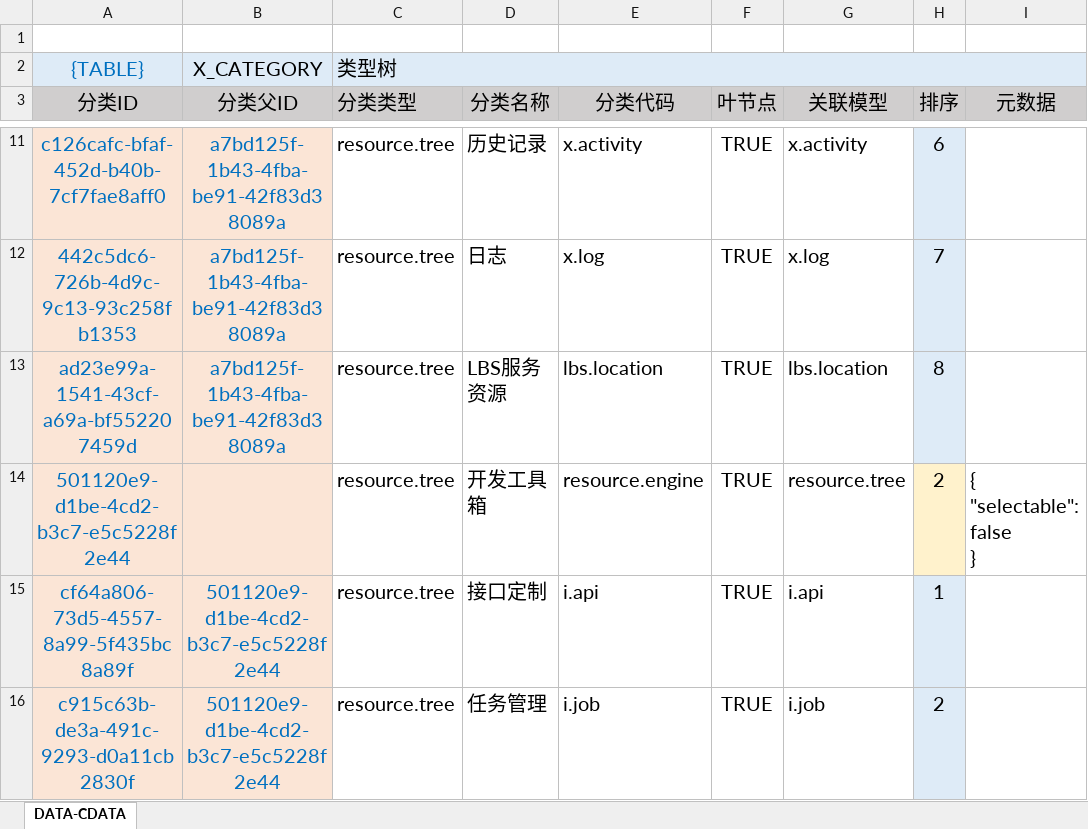
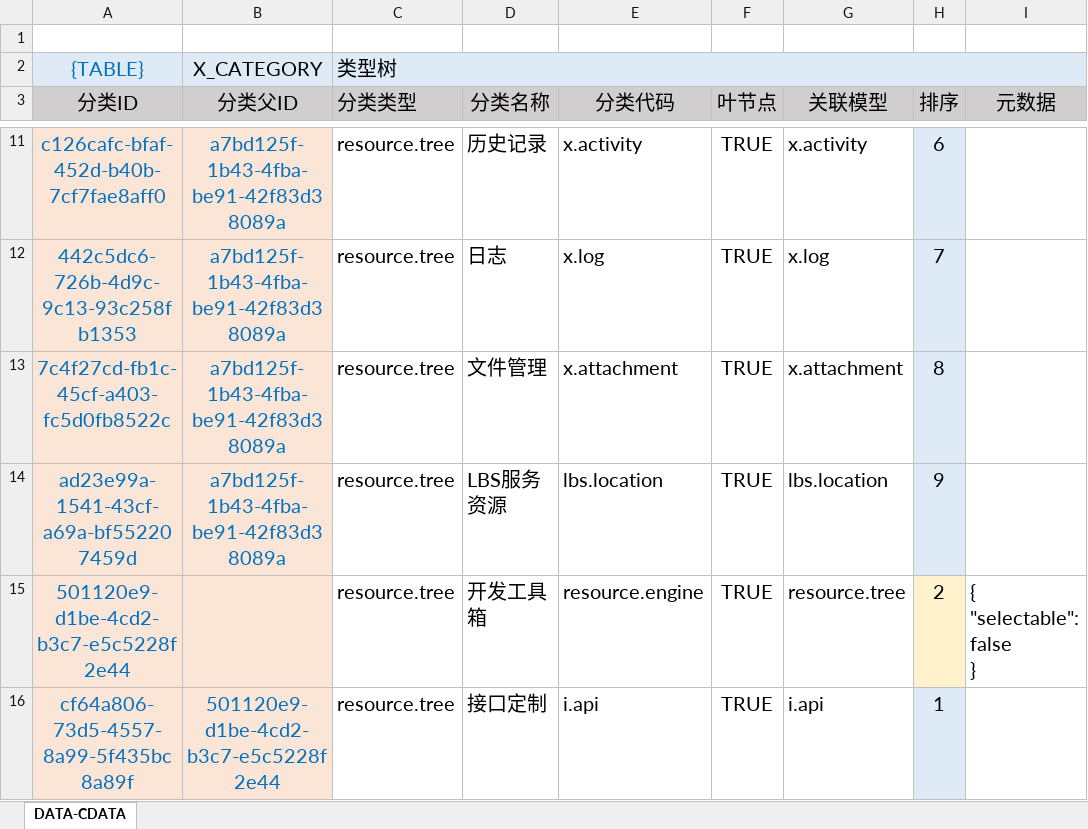
Before and after one commit to silentbalanceyh/vertx-zero, an Excel workbook: vertx-pin/zero-ambient/src/main/resources/plugin/ambient/oob/data/ambient.cat.resource.tree.xlsx, sheet DATA-CDATA, drawn as a sheet; only a part is shown, gaps mark what is left out; the shorter side is filled out with more unchanged rows; values as stored, in another font and other column widths than the file's, no borders; conditional formats not drawn; addresses are those after the commit; the diff names each change by its address in the sheet, - before the commit and + after, or states it on an @@ line.

```diff
--- a/vertx-pin/zero-ambient/src/main/resources/plugin/ambient/oob/data/ambient.cat.resource.tree.xlsx (sheet DATA-CDATA)
+++ b/vertx-pin/zero-ambient/src/main/resources/plugin/ambient/oob/data/ambient.cat.resource.tree.xlsx (sheet DATA-CDATA)
+row 13: 7c4f27cd-fb1c-45cf-a403-fc5d0fb8522c | a7bd125f-1b43-4fba-be91-42f83d38089a | resource.tree | 文件管理 | x.attachment | TRUE | x.attachment | 8
-H14 (排序): 8
+H14 (排序): 9
```
Also changed, not shown: vertx-pin/zero-ambient/src/main/resources/plugin/ambient/oob/cab/ambient.app.xlsx, vertx-pin/zero-ambient/src/main/resources/plugin/ambient/oob/role/ADMIN.SUPER/falcon.app.xlsx, 5 other files.
